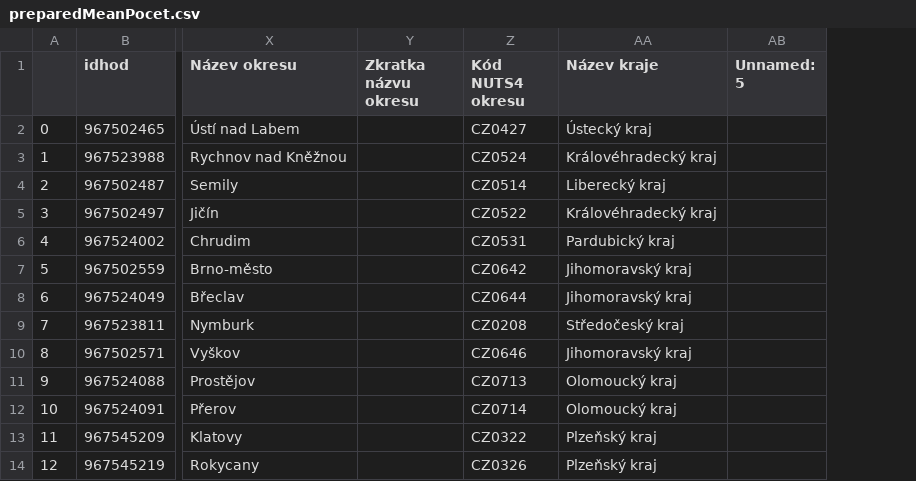
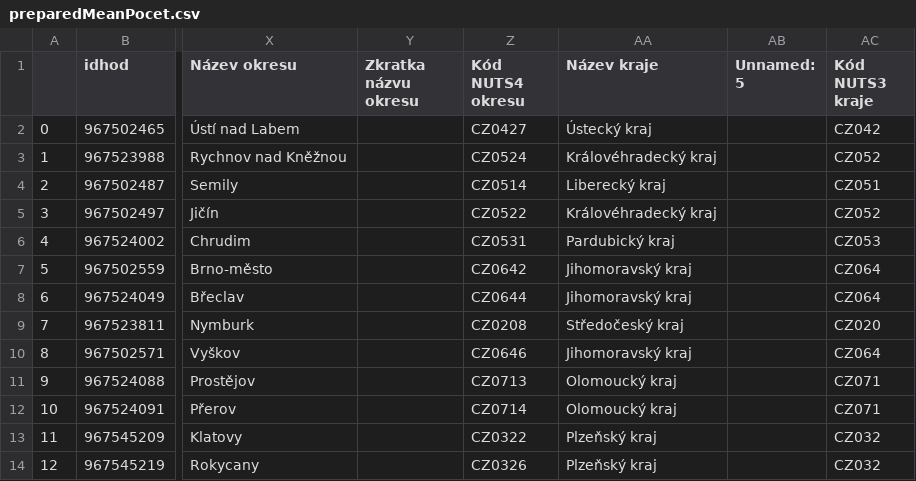
Before and after one commit to DonRiccardo/UvoddoDatovehoInzenyrstvi, a CSV file: ukol01/prepare_data/preparedMeanPocet.csv, drawn as a sheet; only a part is shown, gaps mark what is left out; the diff names each change by its address in the sheet, - before the commit and + after, or states it on an @@ line.

```diff
--- a/ukol01/prepare_data/preparedMeanPocet.csv
+++ b/ukol01/prepare_data/preparedMeanPocet.csv
+column AC (Kód NUTS3 kraje), rows 2-14: CZ042 | CZ052 | CZ051 | CZ052 | CZ053 | CZ064 | CZ064 | CZ020 | CZ064 | CZ071 | CZ071 | CZ032 | CZ032
```
Also changed, not shown: 1 other file.
